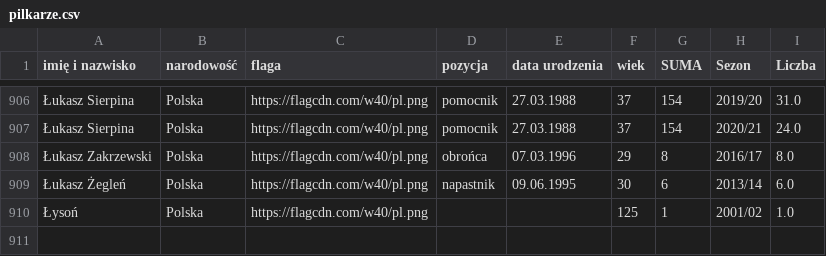
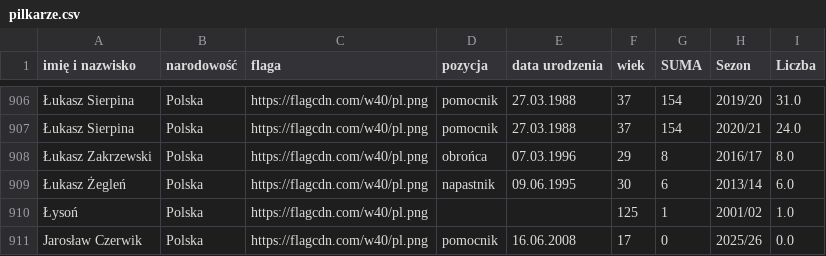
Before and after one commit to DomJer004/tsp-baza-danych, a CSV file: pythonProject3/pilkarze.csv, drawn as a sheet; only a part is shown, gaps mark what is left out; the diff names each change by its address in the sheet, - before the commit and + after, or states it on an @@ line.

Commit message:
Update pilkarze.csv

```diff
--- a/pythonProject3/pilkarze.csv
+++ b/pythonProject3/pilkarze.csv
+row 911: Jarosław Czerwik | Polska | https://flagcdn.com/w40/pl.png | pomocnik | 16.06.2008 | 17 | 0 | 2025/26 | 0.0
```
